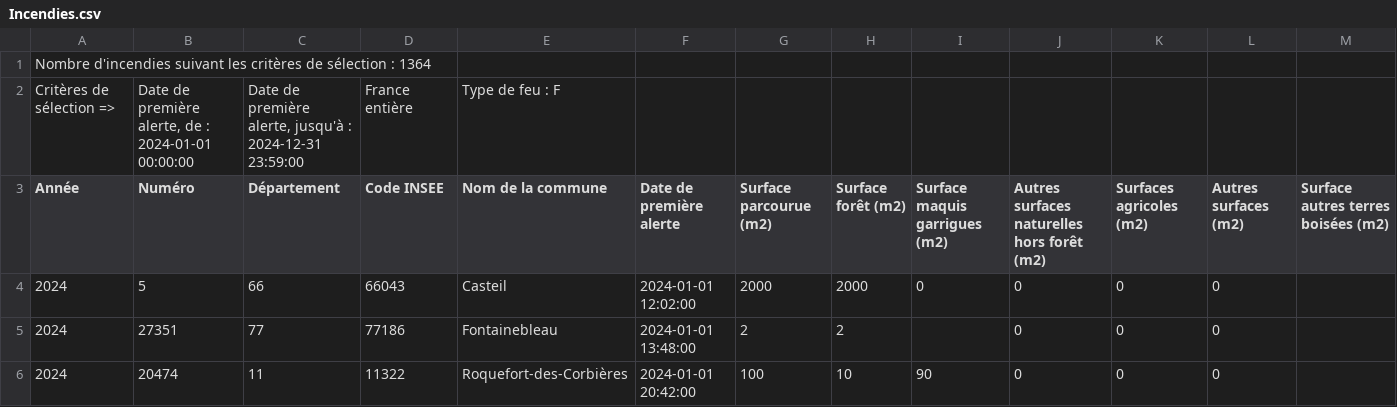
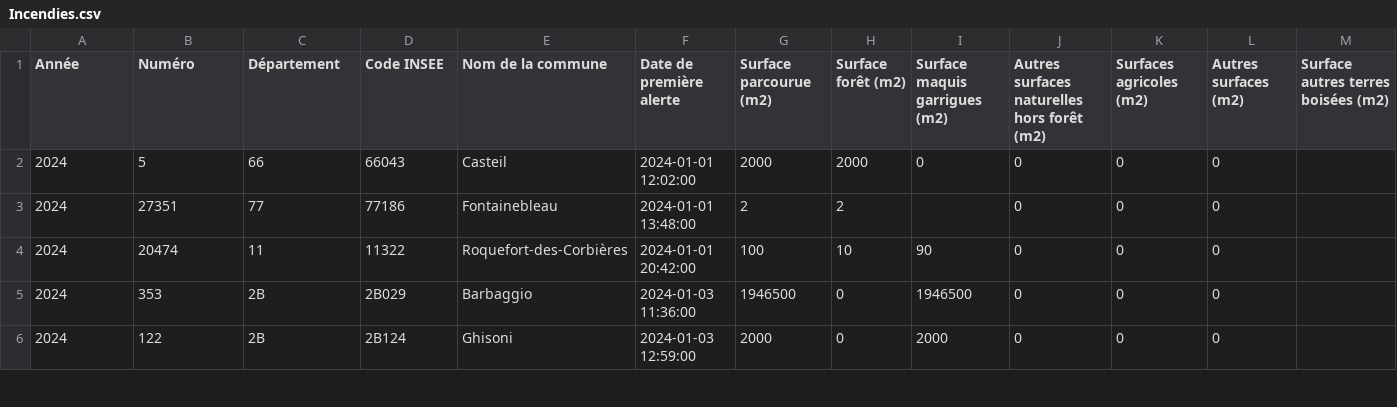
Before and after one commit to Ecuquejo/PROJET-3, a CSV file: Incendies.csv, drawn as a sheet; only a part is shown; the shorter side is filled out with more unchanged rows; rows hold the shown columns only; the diff names each change by its address in the sheet, - before the commit and + after, or states it on an @@ line.

Commit message:
Update Incendies.csv

```diff
--- a/Incendies.csv
+++ b/Incendies.csv
-row 1: Nombre d'incendies suivant les critères de sélection : 1364
-row 2: Critères de sélection => | Date de première alerte, de : 2024-01-01 00:00:00 | Date de première alerte, jusqu'à : 2024-12-31 23:59:00 | France entière | Type de feu : F
```
